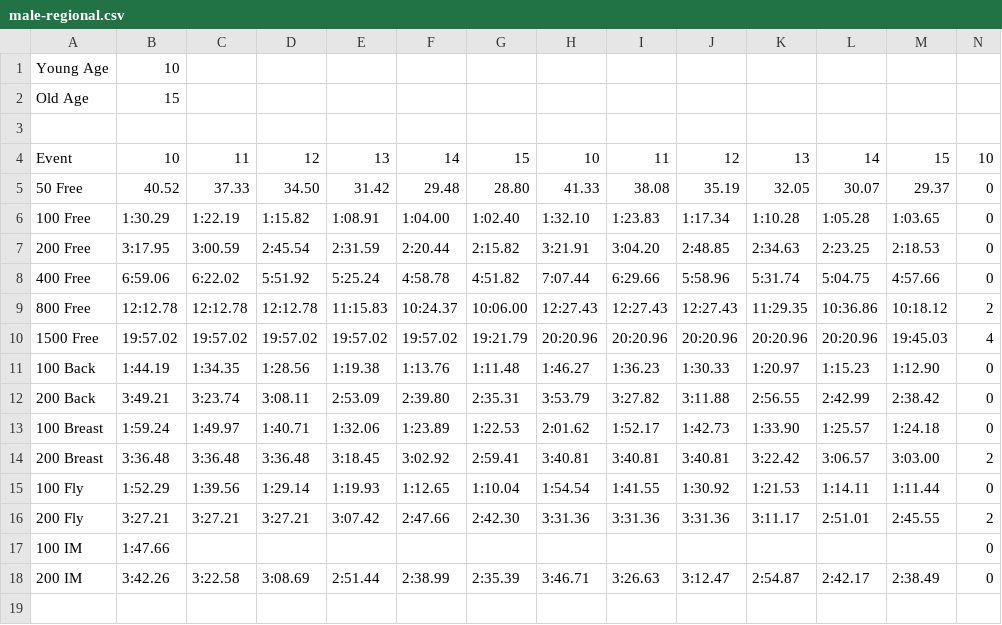
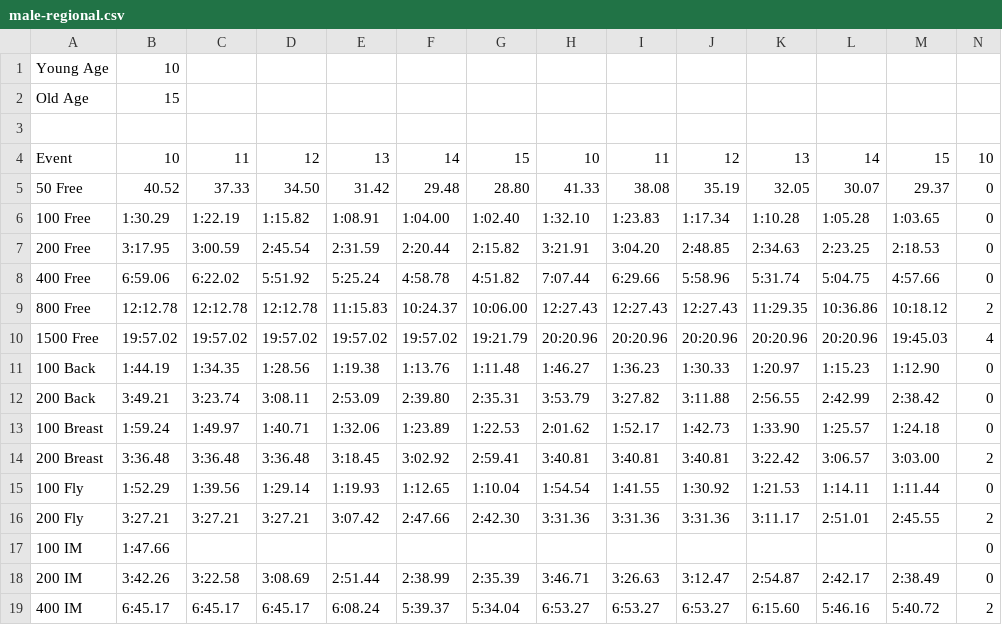
Before and after one commit to Subject2Risk/swim-report, a CSV file: standards/male-regional.csv, drawn as a sheet; only a part is shown; rows hold the shown columns only; the diff names each change by its address in the sheet, - before the commit and + after, or states it on an @@ line.

Commit message:
Was missing 400IM regional qualification times.

```diff
--- a/standards/male-regional.csv
+++ b/standards/male-regional.csv
+row 19: 400 IM | 6:45.17 | 6:45.17 | 6:45.17 | 6:08.24 | 5:39.37 | 5:34.04 | 6:53.27 | 6:53.27 | 6:53.27 | 6:15.60 | 5:46.16 | 5:40.72 | 2
```
Also changed, not shown: 1 other file.
